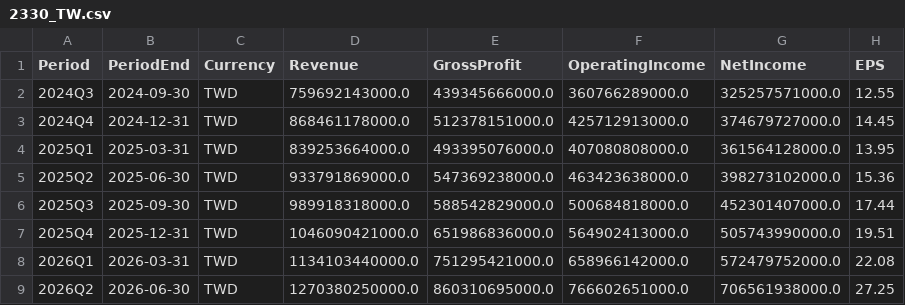
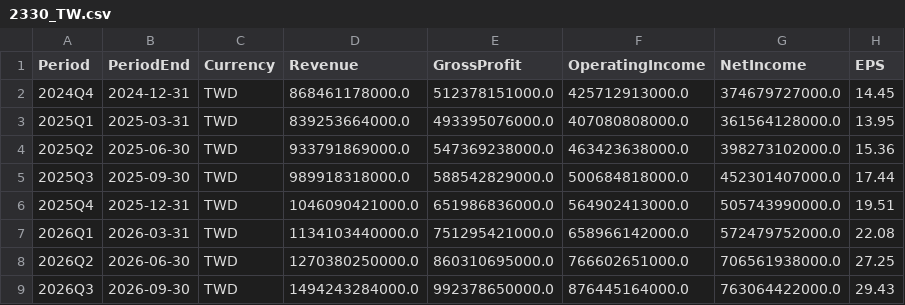
Before and after one commit to YYYH-Web/AITrend, a CSV file: data/csv/2330_TW.csv, drawn as a sheet.

```diff
--- a/data/csv/2330_TW.csv
+++ b/data/csv/2330_TW.csv
@@ -1,3 +1,2 @@
 Period,PeriodEnd,Currency,Revenue,GrossProfit,OperatingIncome,NetIncome,EPS
-2024Q3,2024-09-30,TWD,759692143000.0,439345666000.0,360766289000.0,325257571000.0,12.55
 2024Q4,2024-12-31,TWD,868461178000.0,512378151000.0,425712913000.0,374679727000.0,14.45
@@ -9 +8,2 @@
 2026Q2,2026-06-30,TWD,1270380250000.0,860310695000.0,766602651000.0,706561938000.0,27.25
+2026Q3,2026-09-30,TWD,1494243284000.0,992378650000.0,876445164000.0,763064422000.0,29.43
```
Also changed, not shown: data/csv/2317_TW.csv, data/csv/2454_TW.csv, 4 other files.
